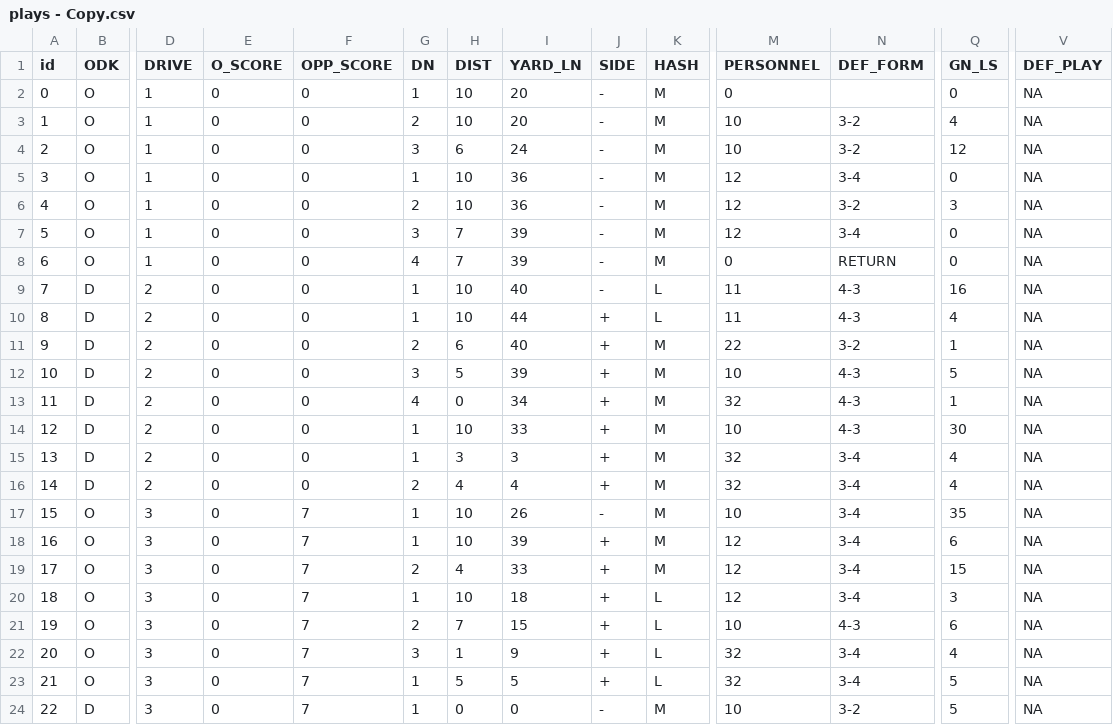
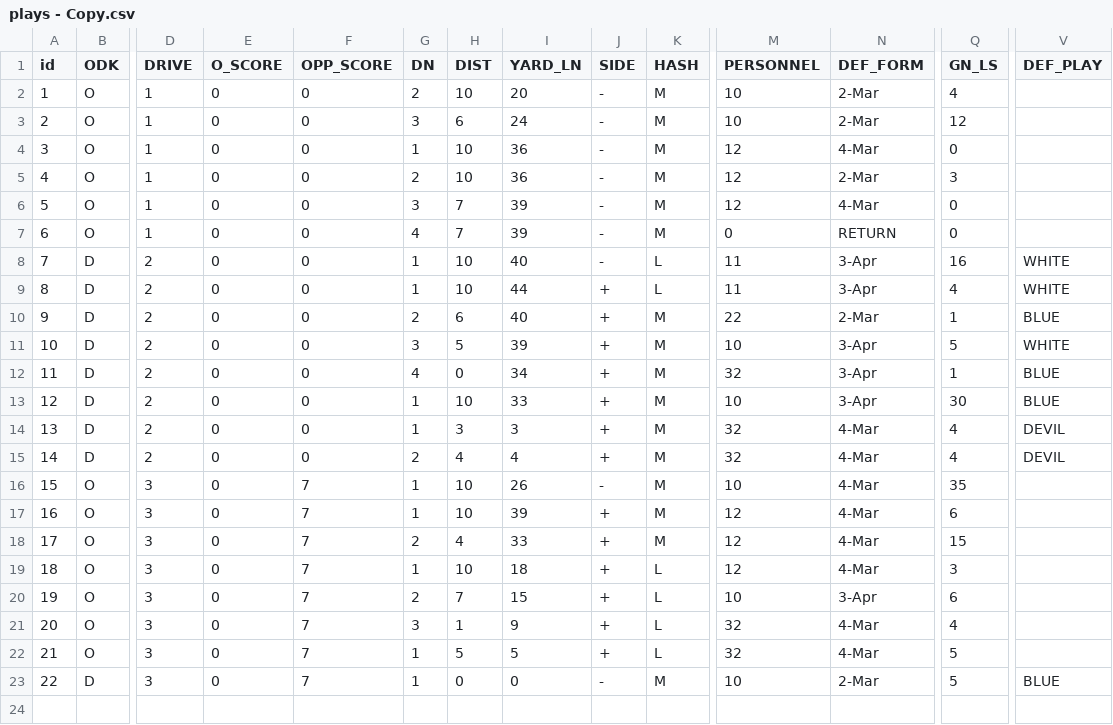
Before and after one commit to mfragnito93/GridIron, a CSV file: GridIron/data/plays/plays - Copy.csv, drawn as a sheet; only a part is shown, gaps mark what is left out; removed rows and columns are numbered as before the commit, all else as after; rows hold the shown columns only; the diff names each change by its address in the sheet, - before the commit and + after, or states it on an @@ line.

```diff
--- a/GridIron/data/plays/plays - Copy.csv
+++ b/GridIron/data/plays/plays - Copy.csv
-row 2: 0 | O | 1 | 0 | 0 | 1 | 10 | 20 | - | M | 0 |  | 0 | NA
-N2:N3 (DEF_FORM): 3-2
+N2:N3 (DEF_FORM): 2-Mar
-V2:V7 (DEF_PLAY): NA
+V2:V7 (DEF_PLAY): (empty)
-N4 (DEF_FORM): 3-4
+N4 (DEF_FORM): 4-Mar
-N5 (DEF_FORM): 3-2
+N5 (DEF_FORM): 2-Mar
-N6 (DEF_FORM): 3-4
+N6 (DEF_FORM): 4-Mar
-N8:N9 (DEF_FORM): 4-3
+N8:N9 (DEF_FORM): 3-Apr
-V8:V9 (DEF_PLAY): NA
+V8:V9 (DEF_PLAY): WHITE
-N10 (DEF_FORM): 3-2
+N10 (DEF_FORM): 2-Mar
-V10 (DEF_PLAY): NA
+V10 (DEF_PLAY): BLUE
-N11:N13 (DEF_FORM): 4-3
+N11:N13 (DEF_FORM): 3-Apr
-V11 (DEF_PLAY): NA
+V11 (DEF_PLAY): WHITE
-V12:V13 (DEF_PLAY): NA
+V12:V13 (DEF_PLAY): BLUE
-N14:N19 (DEF_FORM): 3-4
+N14:N19 (DEF_FORM): 4-Mar
-V14:V15 (DEF_PLAY): NA
+V14:V15 (DEF_PLAY): DEVIL
-V16:V22 (DEF_PLAY): NA
+V16:V22 (DEF_PLAY): (empty)
-N20 (DEF_FORM): 4-3
+N20 (DEF_FORM): 3-Apr
-N21:N22 (DEF_FORM): 3-4
+N21:N22 (DEF_FORM): 4-Mar
-N23 (DEF_FORM): 3-2
+N23 (DEF_FORM): 2-Mar
-V23 (DEF_PLAY): NA
+V23 (DEF_PLAY): BLUE
```
Also changed, not shown: GridIron/data/plays/plays.csv, 5 other files.
